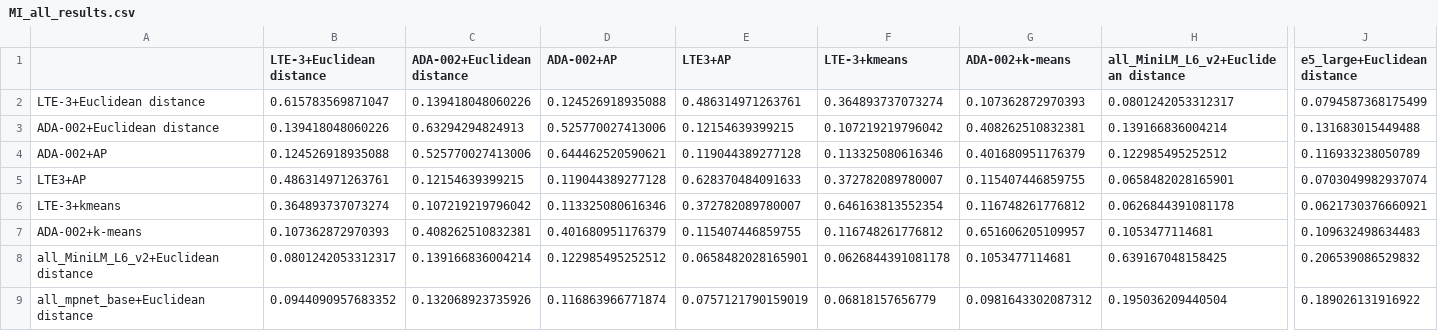
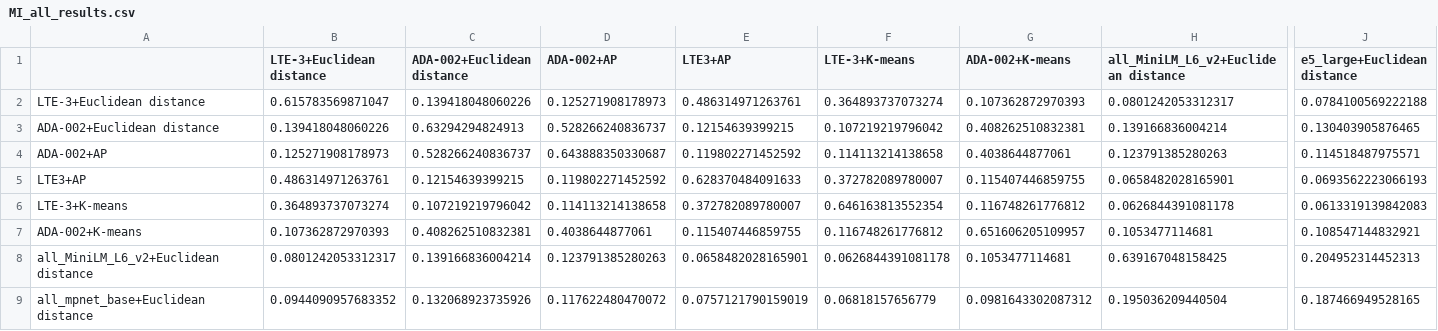
Before and after one commit to TaylorResearchLab/CANTOS, a CSV file: analysis/results/MI_all_results.csv, drawn as a sheet; only a part is shown, gaps mark what is left out; the diff covers the shown part only; the diff names each change by its address in the sheet, - before the commit and + after, or states it on an @@ line.

Commit message:
update results for who all

```diff
--- a/analysis/results/MI_all_results.csv
+++ b/analysis/results/MI_all_results.csv
-F1: LTE-3+kmeans
+F1: LTE-3+K-means
-G1: ADA-002+k-means
+G1: ADA-002+K-means
-D2 (ADA-002+AP): 0.124526918935088
+D2 (ADA-002+AP): 0.125271908178973
-J2 (e5_large+Euclidean distance): 0.0794587368175499
+J2 (e5_large+Euclidean distance): 0.0784100569222188
-D3 (ADA-002+AP): 0.525770027413006
+D3 (ADA-002+AP): 0.528266240836737
-J3 (e5_large+Euclidean distance): 0.131683015449488
+J3 (e5_large+Euclidean distance): 0.130403905876465
-B4 (LTE-3+Euclidean distance): 0.124526918935088
+B4 (LTE-3+Euclidean distance): 0.125271908178973
-C4 (ADA-002+Euclidean distance): 0.525770027413006
+C4 (ADA-002+Euclidean distance): 0.528266240836737
-D4 (ADA-002+AP): 0.644462520590621
+D4 (ADA-002+AP): 0.643888350330687
-E4 (LTE3+AP): 0.119044389277128
+E4 (LTE3+AP): 0.119802271452592
-F4 (LTE-3+K-means): 0.113325080616346
+F4 (LTE-3+K-means): 0.114113214138658
-G4 (ADA-002+K-means): 0.401680951176379
+G4 (ADA-002+K-means): 0.4038644877061
-H4: 0.122985495252512
+H4: 0.123791385280263
-J4 (e5_large+Euclidean distance): 0.116933238050789
+J4 (e5_large+Euclidean distance): 0.114518487975571
-D5 (ADA-002+AP): 0.119044389277128
+D5 (ADA-002+AP): 0.119802271452592
-J5 (e5_large+Euclidean distance): 0.0703049982937074
+J5 (e5_large+Euclidean distance): 0.0693562223066193
-A6: LTE-3+kmeans
+A6: LTE-3+K-means
-D6 (ADA-002+AP): 0.113325080616346
+D6 (ADA-002+AP): 0.114113214138658
-J6 (e5_large+Euclidean distance): 0.0621730376660921
+J6 (e5_large+Euclidean distance): 0.0613319139842083
-A7: ADA-002+k-means
+A7: ADA-002+K-means
-D7 (ADA-002+AP): 0.401680951176379
+D7 (ADA-002+AP): 0.4038644877061
-J7 (e5_large+Euclidean distance): 0.109632498634483
+J7 (e5_large+Euclidean distance): 0.108547144832921
-D8 (ADA-002+AP): 0.122985495252512
+D8 (ADA-002+AP): 0.123791385280263
-J8 (e5_large+Euclidean distance): 0.206539086529832
+J8 (e5_large+Euclidean distance): 0.204952314452313
-D9 (ADA-002+AP): 0.116863966771874
+D9 (ADA-002+AP): 0.117622480470072
-J9 (e5_large+Euclidean distance): 0.189026131916922
+J9 (e5_large+Euclidean distance): 0.187466949528165
```
Also changed, not shown: 18 edited cells elsewhere in this file, 2 other files.
